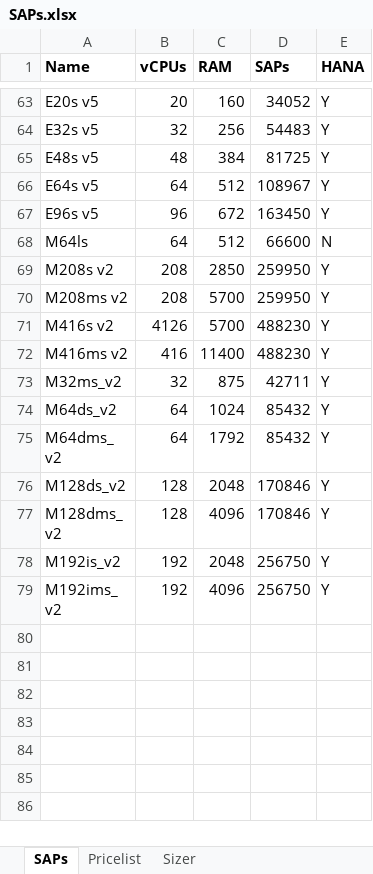
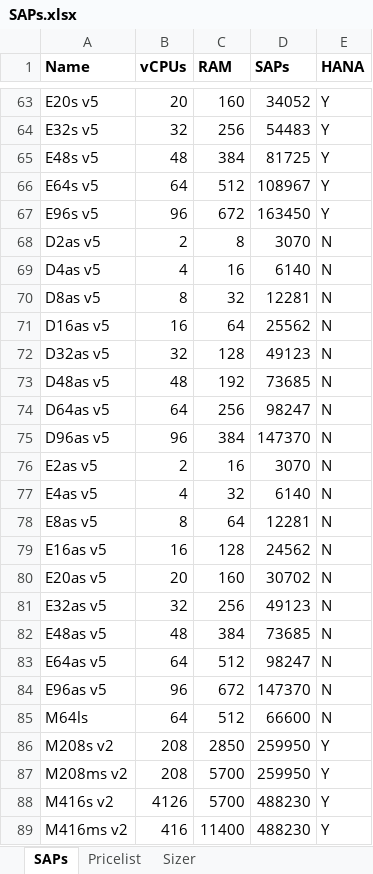
Before and after one commit to abicas/AzureSAPSizer, an Excel workbook: SAPs.xlsx, sheet SAPs, drawn as a sheet; only a part is shown, gaps mark what is left out; the shorter side is filled out with more unchanged rows; values as stored, in another font and other column widths than the file's, no borders; the diff names each change by its address in the sheet, - before the commit and + after, or states it on an @@ line.

```diff
--- a/SAPs.xlsx (sheet SAPs)
+++ b/SAPs.xlsx (sheet SAPs)
+row 68: D2as v5 | 2 | 8 | 3070 | N
+row 69: D4as v5 | 4 | 16 | 6140 | N
+row 70: D8as v5 | 8 | 32 | 12281 | N
+row 71: D16as v5 | 16 | 64 | 25562 | N
+row 72: D32as v5 | 32 | 128 | 49123 | N
+row 73: D48as v5 | 48 | 192 | 73685 | N
+row 74: D64as v5 | 64 | 256 | 98247 | N
+row 75: D96as v5 | 96 | 384 | 147370 | N
+row 76: E2as v5 | 2 | 16 | 3070 | N
+row 77: E4as v5 | 4 | 32 | 6140 | N
+row 78: E8as v5 | 8 | 64 | 12281 | N
+row 79: E16as v5 | 16 | 128 | 24562 | N
+row 80: E20as v5 | 20 | 160 | 30702 | N
+row 81: E32as v5 | 32 | 256 | 49123 | N
+row 82: E48as v5 | 48 | 384 | 73685 | N
+row 83: E64as v5 | 64 | 512 | 98247 | N
+row 84: E96as v5 | 96 | 672 | 147370 | N
```
Also changed, not shown: 3 other files.
